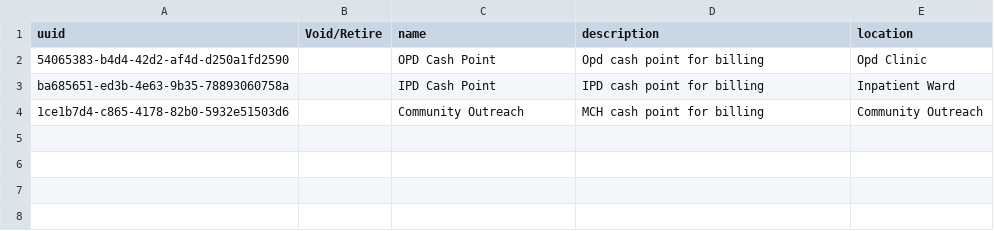
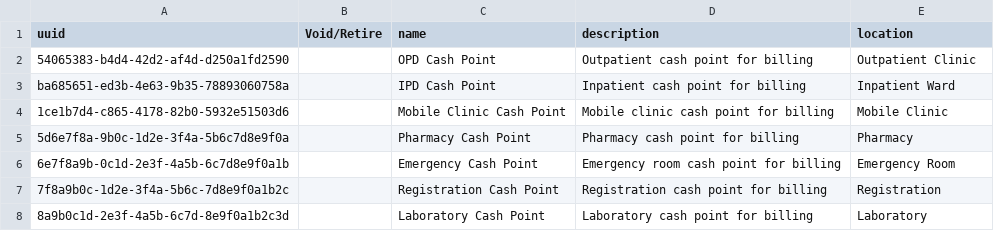
Before and after one commit to Bwongo-Digital-Solutions/openmrs-content-ssuubo, a CSV file: configuration/backend_configuration/cashpoints/cashPoints.csv, drawn as a sheet.

```diff
--- a/configuration/backend_configuration/cashpoints/cashPoints.csv
+++ b/configuration/backend_configuration/cashpoints/cashPoints.csv
@@ -1,4 +1,8 @@
 uuid,Void/Retire,name,description,location
-54065383-b4d4-42d2-af4d-d250a1fd2590,, OPD Cash Point, Opd cash point for billing, Opd Clinic
-ba685651-ed3b-4e63-9b35-78893060758a,, IPD Cash Point, IPD cash point for billing, Inpatient Ward
-1ce1b7d4-c865-4178-82b0-5932e51503d6,, Community Outreach, MCH cash point for billing, Community Outreach
+54065383-b4d4-42d2-af4d-d250a1fd2590,, OPD Cash Point, Outpatient cash point for billing, Outpatient Clinic
+ba685651-ed3b-4e63-9b35-78893060758a,, IPD Cash Point, Inpatient cash point for billing, Inpatient Ward
+1ce1b7d4-c865-4178-82b0-5932e51503d6,, Mobile Clinic Cash Point, Mobile clinic cash point for billing, Mobile Clinic
+5d6e7f8a-9b0c-1d2e-3f4a-5b6c7d8e9f0a,, Pharmacy Cash Point, Pharmacy cash point for billing, Pharmacy
+6e7f8a9b-0c1d-2e3f-4a5b-6c7d8e9f0a1b,, Emergency Cash Point, Emergency room cash point for billing, Emergency Room
+7f8a9b0c-1d2e-3f4a-5b6c-7d8e9f0a1b2c,, Registration Cash Point, Registration cash point for billing, Registration
+8a9b0c1d-2e3f-4a5b-6c7d-8e9f0a1b2c3d,, Laboratory Cash Point, Laboratory cash point for billing, Laboratory
```
Also changed, not shown: configuration/backend_configuration/locations/locations.csv, configuration/backend_configuration/paymentmodes/paymentModes.csv, 1 other file.
